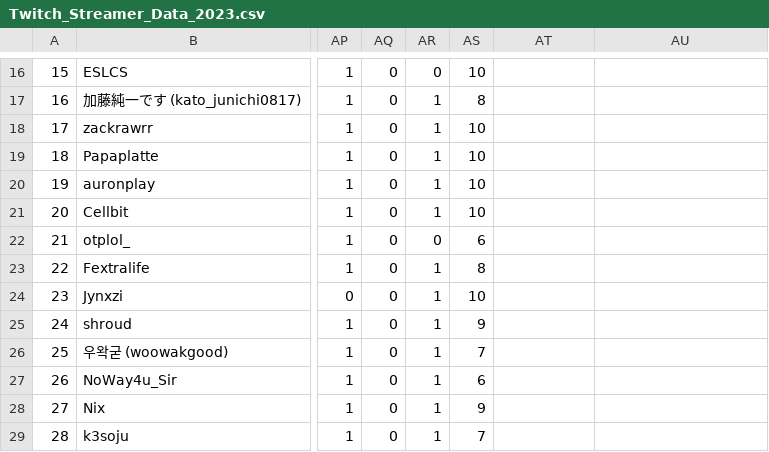
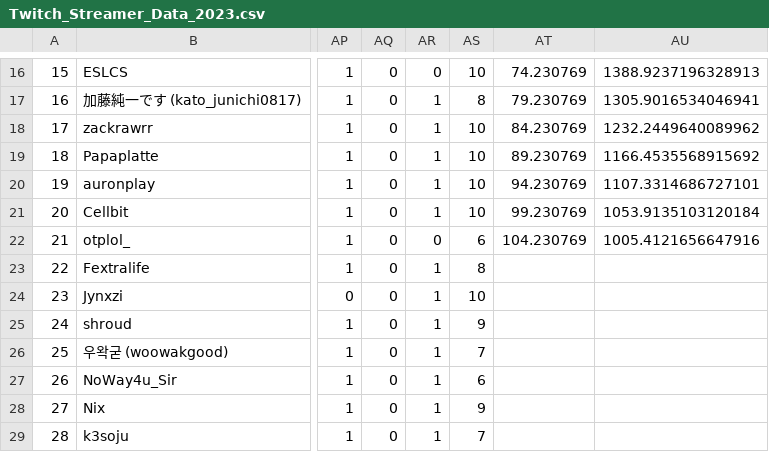
Before and after one commit to matthewacarson/Stat_Crunch_Competition, a CSV file: Twitch_Streamer_Data_2023.csv, drawn as a sheet; only a part is shown, gaps mark what is left out; the diff covers the shown part only; the diff names each change by its address in the sheet, - before the commit and + after, or states it on an @@ line.

```diff
--- a/Twitch_Streamer_Data_2023.csv
+++ b/Twitch_Streamer_Data_2023.csv
-AT16: (empty)
+AT16: 74.230769
-AU16: (empty)
+AU16: 1388.9237196328913
-AT17: (empty)
+AT17: 79.230769
-AU17: (empty)
+AU17: 1305.9016534046941
-AT18: (empty)
+AT18: 84.230769
-AU18: (empty)
+AU18: 1232.2449640089962
-AT19: (empty)
+AT19: 89.230769
-AU19: (empty)
+AU19: 1166.4535568915692
-AT20: (empty)
+AT20: 94.230769
-AU20: (empty)
+AU20: 1107.3314686727101
-AT21: (empty)
+AT21: 99.230769
-AU21: (empty)
+AU21: 1053.9135103120184
-AT22: (empty)
+AT22: 104.230769
-AU22: (empty)
+AU22: 1005.4121656647916
```
Also changed, not shown: 32 edited cells elsewhere in this file, 1 other file.
